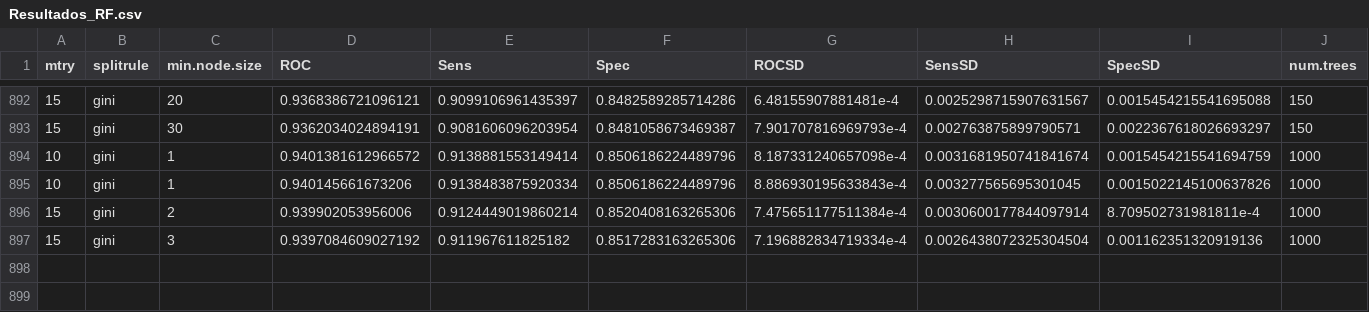
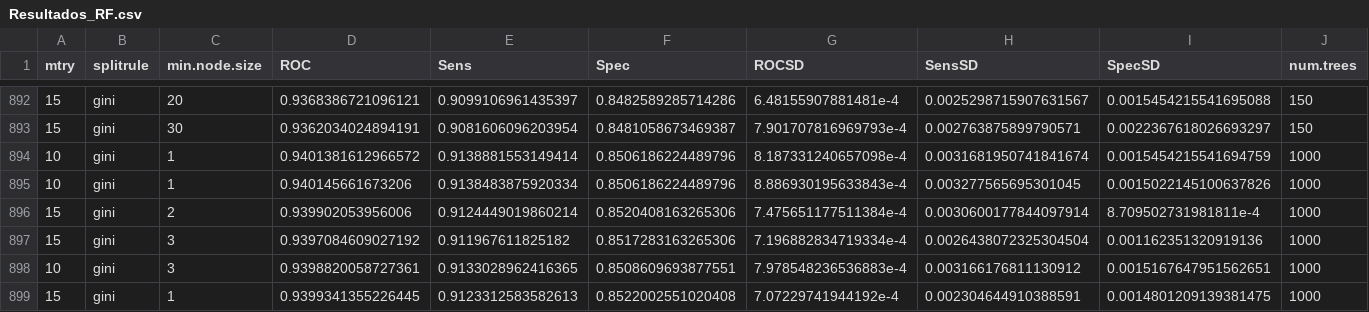
Before and after one commit to JuanCruzC97/Proyecto_CDD, a CSV file: Proyecto A/02 - Tuneo Modelos/Random Forest/Resultados_RF.csv, drawn as a sheet; only a part is shown, gaps mark what is left out; rows hold the shown columns only; the diff names each change by its address in the sheet, - before the commit and + after, or states it on an @@ line.

```diff
--- a/Proyecto A/02 - Tuneo Modelos/Random Forest/Resultados_RF.csv
+++ b/Proyecto A/02 - Tuneo Modelos/Random Forest/Resultados_RF.csv
+row 898: 10 | gini | 3 | 0.9398820058727361 | 0.9133028962416365 | 0.8508609693877551 | 7.978548236536883e-4 | 0.003166176811130912 | 0.0015167647951562651 | 1000
+row 899: 15 | gini | 1 | 0.9399341355226445 | 0.9123312583582613 | 0.8522002551020408 | 7.07229741944192e-4 | 0.002304644910388591 | 0.0014801209139381475 | 1000
```
Also changed, not shown: 3 other files.
